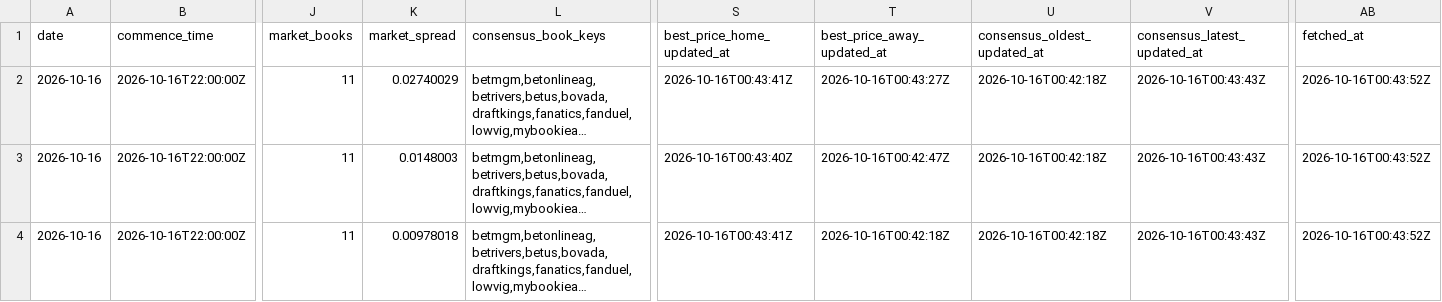
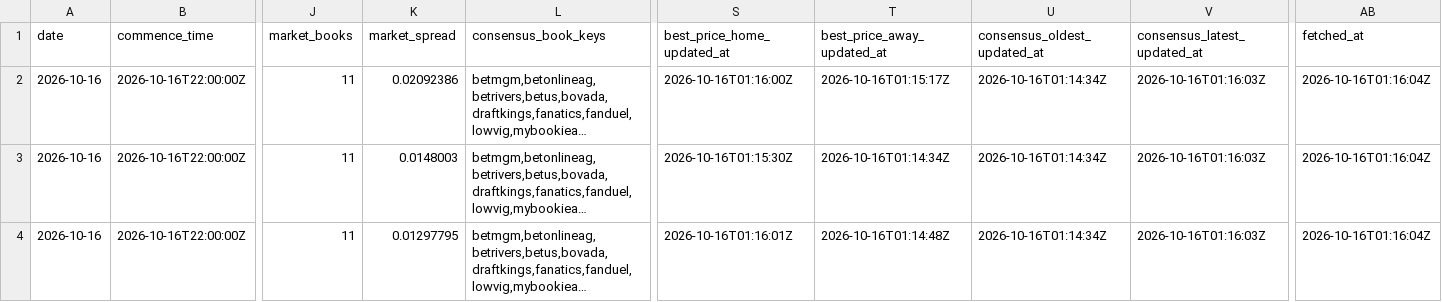
Before and after one commit to joshuakingsland/claude-diamond, a CSV file: data/lines_upcoming.csv, drawn as a sheet; only a part is shown, gaps mark what is left out; long unchanged cells end in …; the diff names each change by its address in the sheet, - before the commit and + after, or states it on an @@ line.

```diff
--- a/data/lines_upcoming.csv
+++ b/data/lines_upcoming.csv
-K2 (market_spread): 0.02740029
+K2 (market_spread): 0.02092386
-S2 (best_price_home_updated_at): 2026-10-16T00:43:41Z
+S2 (best_price_home_updated_at): 2026-10-16T01:16:00Z
-T2 (best_price_away_updated_at): 2026-10-16T00:43:27Z
+T2 (best_price_away_updated_at): 2026-10-16T01:15:17Z
-U2:U4 (consensus_oldest_updated_at): 2026-10-16T00:42:18Z
+U2:U4 (consensus_oldest_updated_at): 2026-10-16T01:14:34Z
-V2:V4 (consensus_latest_updated_at): 2026-10-16T00:43:43Z
+V2:V4 (consensus_latest_updated_at): 2026-10-16T01:16:03Z
-AB2:AB4 (fetched_at): 2026-10-16T00:43:52Z
+AB2:AB4 (fetched_at): 2026-10-16T01:16:04Z
-S3 (best_price_home_updated_at): 2026-10-16T00:43:40Z
+S3 (best_price_home_updated_at): 2026-10-16T01:15:30Z
-T3 (best_price_away_updated_at): 2026-10-16T00:42:47Z
+T3 (best_price_away_updated_at): 2026-10-16T01:14:34Z
-K4 (market_spread): 0.00978018
+K4 (market_spread): 0.01297795
-S4 (best_price_home_updated_at): 2026-10-16T00:43:41Z
+S4 (best_price_home_updated_at): 2026-10-16T01:16:01Z
-T4 (best_price_away_updated_at): 2026-10-16T00:42:18Z
+T4 (best_price_away_updated_at): 2026-10-16T01:14:48Z
```
Also changed, not shown: 2 other files.
